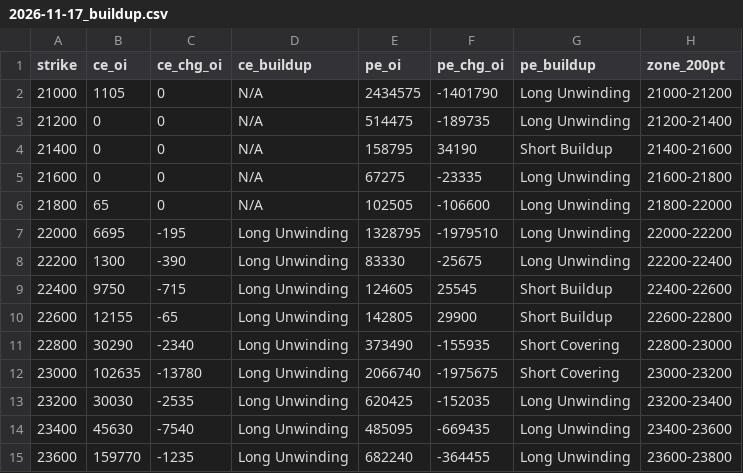
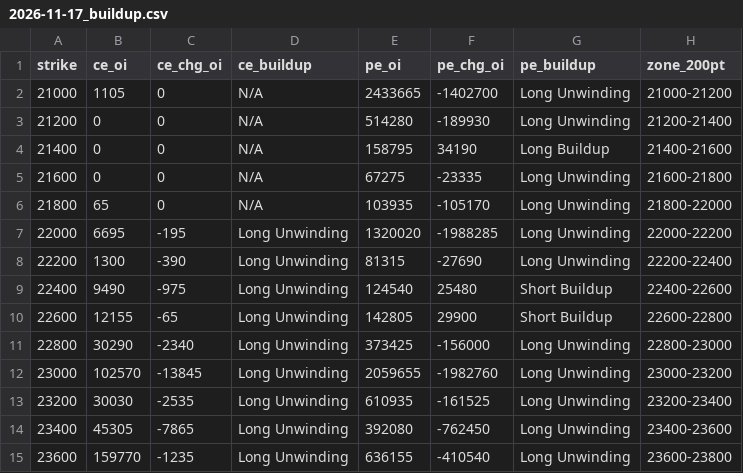
Before and after one commit to ddtambe/Nifty50_Options, a CSV file: data/2026-11-17/2026-11-17_buildup.csv, drawn as a sheet; only a part is shown; the diff covers the shown part only.

```diff
--- a/data/2026-11-17/2026-11-17_buildup.csv
+++ b/data/2026-11-17/2026-11-17_buildup.csv
@@ -1,15 +1,15 @@
 strike,ce_oi,ce_chg_oi,ce_buildup,pe_oi,pe_chg_oi,pe_buildup,zone_200pt
-21000,1105,0,N/A,2434575,-1401790,Long Unwinding,21000-21200
-21200,0,0,N/A,514475,-189735,Long Unwinding,21200-21400
-21400,0,0,N/A,158795,34190,Short Buildup,21400-21600
+21000,1105,0,N/A,2433665,-1402700,Long Unwinding,21000-21200
+21200,0,0,N/A,514280,-189930,Long Unwinding,21200-21400
+21400,0,0,N/A,158795,34190,Long Buildup,21400-21600
 21600,0,0,N/A,67275,-23335,Long Unwinding,21600-21800
-21800,65,0,N/A,102505,-106600,Long Unwinding,21800-22000
-22000,6695,-195,Long Unwinding,1328795,-1979510,Long Unwinding,22000-22200
-22200,1300,-390,Long Unwinding,83330,-25675,Long Unwinding,22200-22400
-22400,9750,-715,Long Unwinding,124605,25545,Short Buildup,22400-22600
+21800,65,0,N/A,103935,-105170,Long Unwinding,21800-22000
+22000,6695,-195,Long Unwinding,1320020,-1988285,Long Unwinding,22000-22200
+22200,1300,-390,Long Unwinding,81315,-27690,Long Unwinding,22200-22400
+22400,9490,-975,Long Unwinding,124540,25480,Short Buildup,22400-22600
 22600,12155,-65,Long Unwinding,142805,29900,Short Buildup,22600-22800
-22800,30290,-2340,Long Unwinding,373490,-155935,Short Covering,22800-23000
-23000,102635,-13780,Long Unwinding,2066740,-1975675,Short Covering,23000-23200
-23200,30030,-2535,Long Unwinding,620425,-152035,Long Unwinding,23200-23400
-23400,45630,-7540,Long Unwinding,485095,-669435,Long Unwinding,23400-23600
-23600,159770,-1235,Long Unwinding,682240,-364455,Long Unwinding,23600-23800
+22800,30290,-2340,Long Unwinding,373425,-156000,Long Unwinding,22800-23000
+23000,102570,-13845,Long Unwinding,2059655,-1982760,Long Unwinding,23000-23200
+23200,30030,-2535,Long Unwinding,610935,-161525,Long Unwinding,23200-23400
+23400,45305,-7865,Long Unwinding,392080,-762450,Long Unwinding,23400-23600
+23600,159770,-1235,Long Unwinding,636155,-410540,Long Unwinding,23600-23800
```
Also changed, not shown: 78 edited cells elsewhere in this file, data/2026-11-17/2026-11-17_raw.csv, data/2026-11-17/2026-11-23_buildup.csv, 7 other files.
